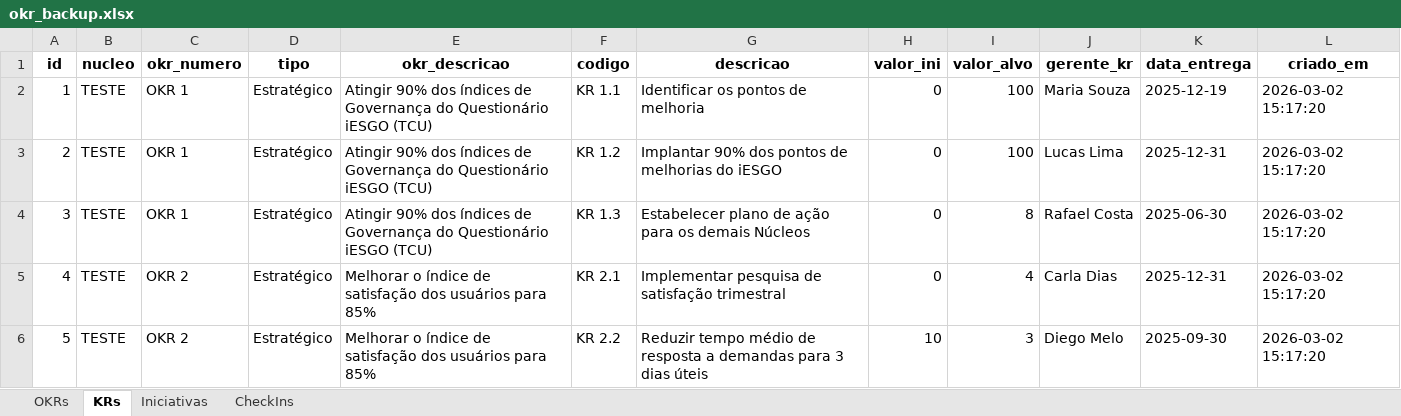
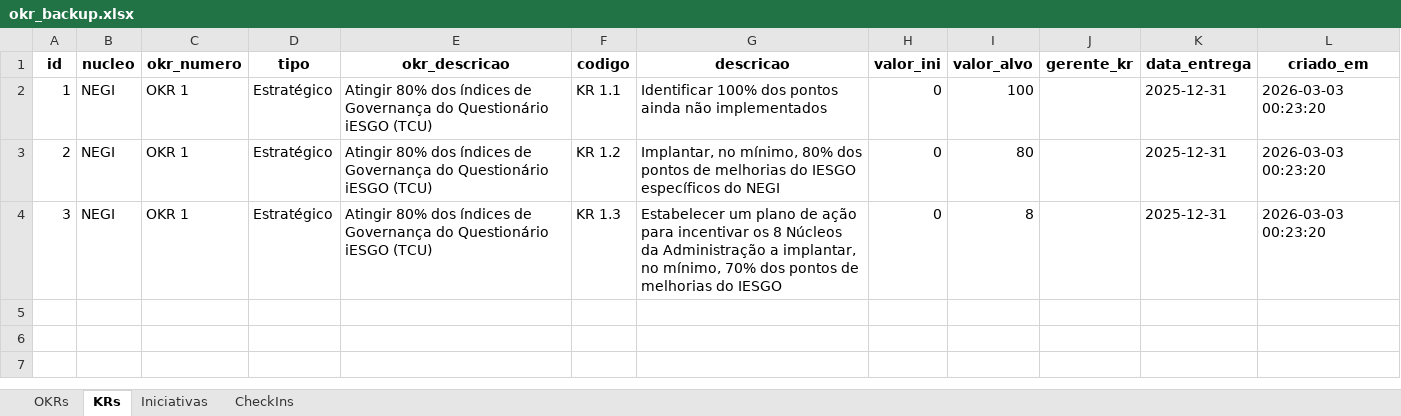
Before and after one commit to cesarmacieira/gestao-okr, an Excel workbook: okr_backup.xlsx, sheet KRs, drawn as a sheet; values as stored, in another font and other column widths than the file's, no borders; the diff names each change by its address in the sheet, - before the commit and + after, or states it on an @@ line.

```diff
--- a/okr_backup.xlsx (sheet KRs)
+++ b/okr_backup.xlsx (sheet KRs)
-B2:B4 (nucleo): TESTE
+B2:B4 (nucleo): NEGI
-E2:E4 (okr_descricao): Atingir 90% dos índices…
+E2:E4 (okr_descricao): Atingir 80% dos índices…
-G2 (descricao): Identificar os pontos de melhoria
+G2 (descricao): Identificar 100% dos pontos ainda não implementados
-J2 (gerente_kr): Maria Souza
+J2 (gerente_kr): (empty)
-K2 (data_entrega): 2025-12-19
+K2 (data_entrega): 2025-12-31
-L2:L4 (criado_em): 2026-03-02 15:17:20
+L2:L4 (criado_em): 2026-03-03 00:23:20
-G3 (descricao): Implantar 90% dos pontos de melhorias do iESGO
+G3 (descricao): Implantar, no mínimo, 80% dos pontos de melhorias do IESGO específicos do NEGI
-I3 (valor_alvo): 100
+I3 (valor_alvo): 80
-J3 (gerente_kr): Lucas Lima
+J3 (gerente_kr): (empty)
-G4 (descricao): Estabelecer plano de ação para os demais Núcleos
+G4 (descricao): Estabelecer um plano de ação para incentivar os 8 Núcleos da Administração a implantar, no mínimo, 70% dos pontos de melhorias do IESGO
-J4 (gerente_kr): Rafael Costa
+J4 (gerente_kr): (empty)
-K4 (data_entrega): 2025-06-30
+K4 (data_entrega): 2025-12-31
-row 5: 4 | TESTE | OKR 2 | Estratégico | Melhorar o índice de satisfação dos usuários para 85% | KR 2.1 | Implementar pesquisa de satisfação trimestral | 0 | 4 | Carla Dias | 2025-12-31 | 2026-03-02 15:17:20
-row 6: 5 | TESTE | OKR 2 | Estratégico | Melhorar o índice de satisfação dos usuários para 85% | KR 2.2 | Reduzir tempo médio de resposta a demandas para 3 dias úteis | 10 | 3 | Diego Melo | 2025-09-30 | 2026-03-02 15:17:20
```
Also changed, not shown: sheet Iniciativas, sheet CheckIns, sheet OKRs, 2 other files.
